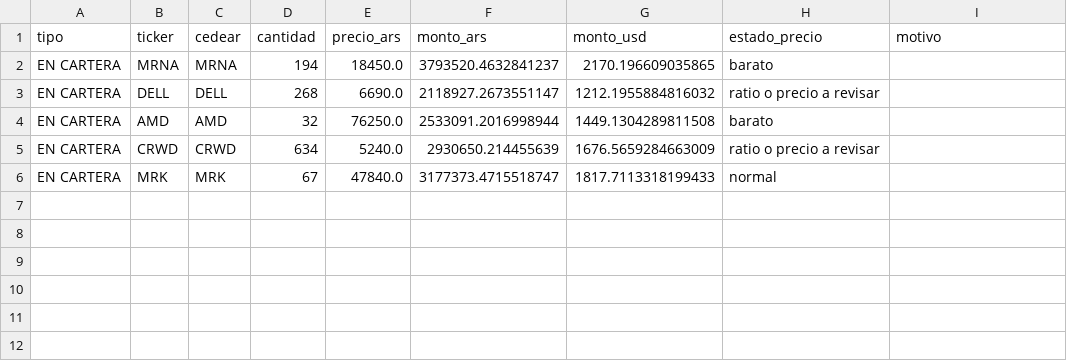
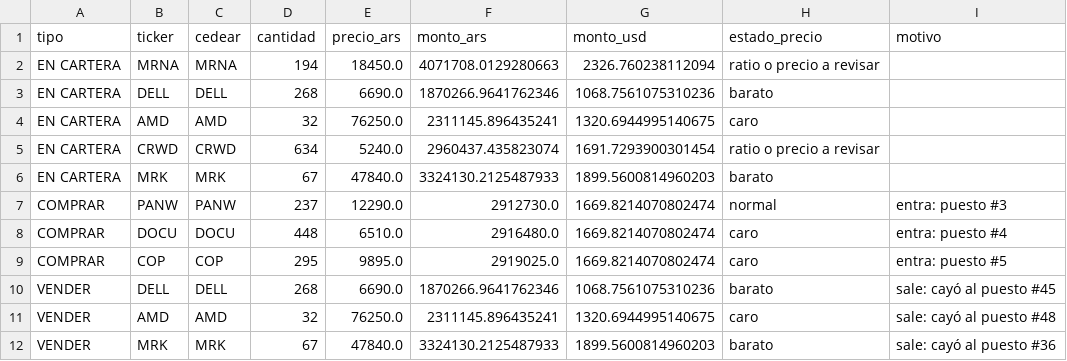
Before and after one commit to facundogreyak/swing-agent, a CSV file: reportes/ordenes_cedears.csv, drawn as a sheet.

```diff
--- a/reportes/ordenes_cedears.csv
+++ b/reportes/ordenes_cedears.csv
@@ -1,6 +1,12 @@
 tipo,ticker,cedear,cantidad,precio_ars,monto_ars,monto_usd,estado_precio,motivo
-EN CARTERA,MRNA,MRNA,194,18450.0,3793520.4632841237,2170.196609035865,barato,
-EN CARTERA,DELL,DELL,268,6690.0,2118927.2673551147,1212.1955884816032,ratio o precio a revisar,
-EN CARTERA,AMD,AMD,32,76250.0,2533091.2016998944,1449.1304289811508,barato,
-EN CARTERA,CRWD,CRWD,634,5240.0,2930650.214455639,1676.5659284663009,ratio o precio a revisar,
-EN CARTERA,MRK,MRK,67,47840.0,3177373.4715518747,1817.7113318199433,normal,
+EN CARTERA,MRNA,MRNA,194,18450.0,4071708.0129280663,2326.760238112094,ratio o precio a revisar,
+EN CARTERA,DELL,DELL,268,6690.0,1870266.9641762346,1068.7561075310236,barato,
+EN CARTERA,AMD,AMD,32,76250.0,2311145.896435241,1320.6944995140675,caro,
+EN CARTERA,CRWD,CRWD,634,5240.0,2960437.435823074,1691.7293900301454,ratio o precio a revisar,
+EN CARTERA,MRK,MRK,67,47840.0,3324130.2125487933,1899.5600814960203,barato,
+COMPRAR,PANW,PANW,237,12290.0,2912730.0,1669.8214070802474,normal,entra: puesto #3
+COMPRAR,DOCU,DOCU,448,6510.0,2916480.0,1669.8214070802474,caro,entra: puesto #4
+COMPRAR,COP,COP,295,9895.0,2919025.0,1669.8214070802474,caro,entra: puesto #5
+VENDER,DELL,DELL,268,6690.0,1870266.9641762346,1068.7561075310236,barato,sale: cayó al puesto #45
+VENDER,AMD,AMD,32,76250.0,2311145.896435241,1320.6944995140675,caro,sale: cayó al puesto #48
+VENDER,MRK,MRK,67,47840.0,3324130.2125487933,1899.5600814960203,barato,sale: cayó al puesto #36
```
Also changed, not shown: reportes/cedears.csv, reportes/momentum_equity.csv, 54 other files.
